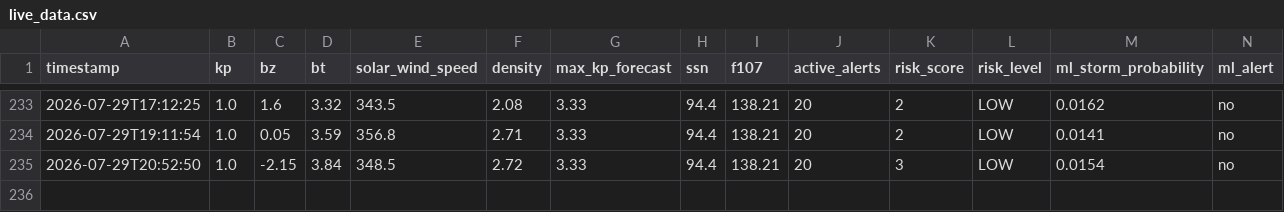
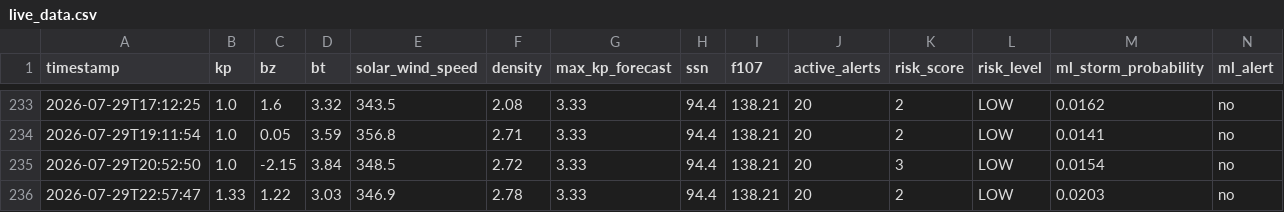
Before and after one commit to thakarnakshtra-dotcom/SolarShield, a CSV file: live_data.csv, drawn as a sheet; only a part is shown, gaps mark what is left out; rows hold the shown columns only; the diff names each change by its address in the sheet, - before the commit and + after, or states it on an @@ line.

```diff
--- a/live_data.csv
+++ b/live_data.csv
+row 236: 2026-07-29T22:57:47 | 1.33 | 1.22 | 3.03 | 346.9 | 2.78 | 3.33 | 94.4 | 138.21 | 20 | 2 | LOW | 0.0203 | no
```
